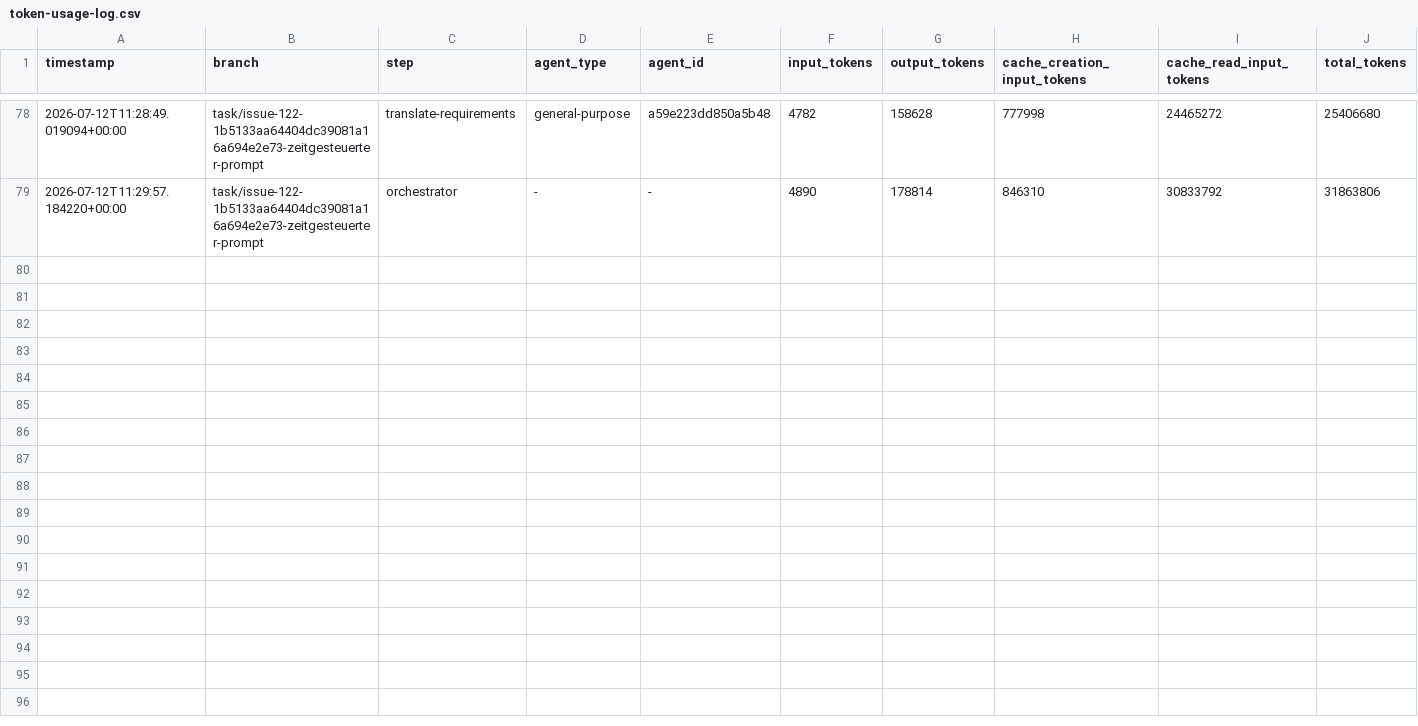
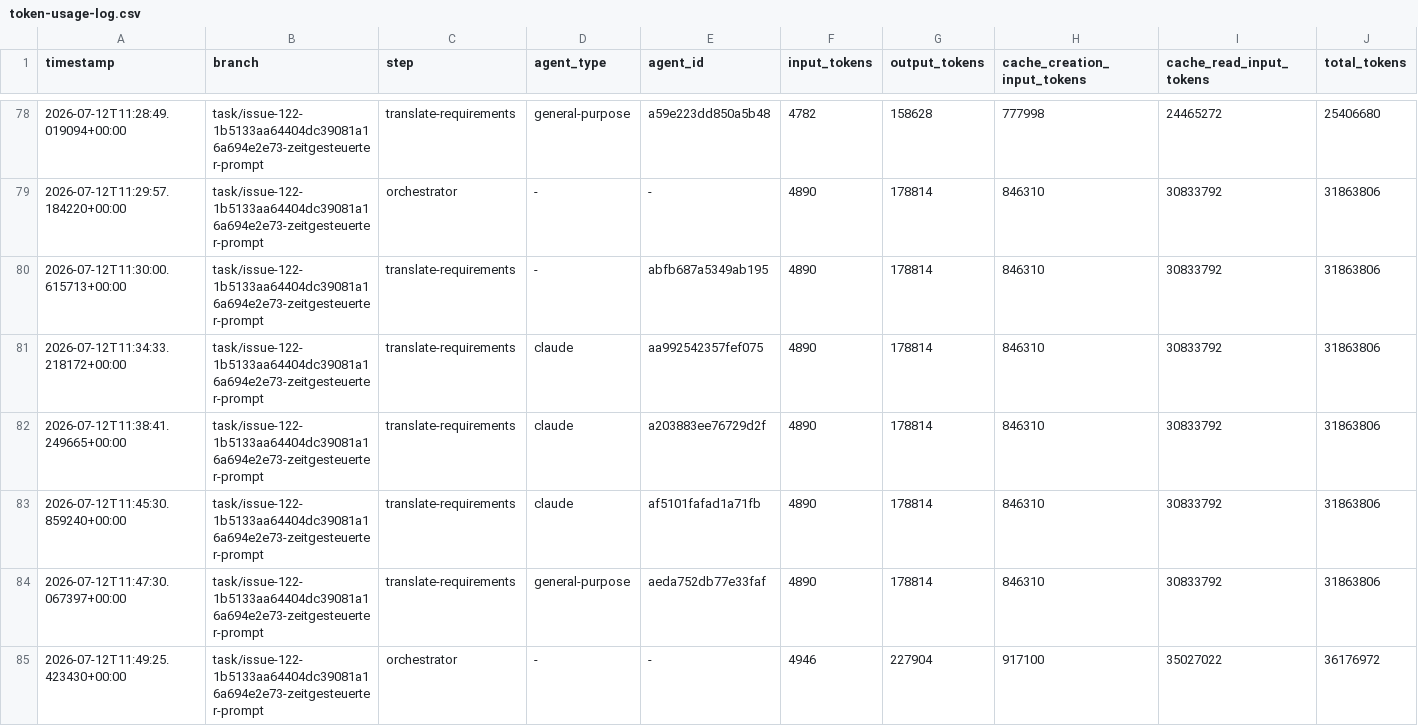
Before and after one commit to martin-stromberg/Softwareschmiede, a CSV file: docs/token-usage-log.csv, drawn as a sheet; only a part is shown, gaps mark what is left out; the diff names each change by its address in the sheet, - before the commit and + after, or states it on an @@ line.

Commit message:
chore: Token-Verbrauchsprotokoll aktualisieren

```diff
--- a/docs/token-usage-log.csv
+++ b/docs/token-usage-log.csv
+row 80: 2026-07-12T11:30:00.615713+00:00 | task/issue-122-1b5133aa64404dc39081a16a694e2e73-zeitgesteuerter-prompt | translate-requirements | - | abfb687a5349ab195 | 4890 | 178814 | 846310 | 30833792 | 31863806
+row 81: 2026-07-12T11:34:33.218172+00:00 | task/issue-122-1b5133aa64404dc39081a16a694e2e73-zeitgesteuerter-prompt | translate-requirements | claude | aa992542357fef075 | 4890 | 178814 | 846310 | 30833792 | 31863806
+row 82: 2026-07-12T11:38:41.249665+00:00 | task/issue-122-1b5133aa64404dc39081a16a694e2e73-zeitgesteuerter-prompt | translate-requirements | claude | a203883ee76729d2f | 4890 | 178814 | 846310 | 30833792 | 31863806
+row 83: 2026-07-12T11:45:30.859240+00:00 | task/issue-122-1b5133aa64404dc39081a16a694e2e73-zeitgesteuerter-prompt | translate-requirements | claude | af5101fafad1a71fb | 4890 | 178814 | 846310 | 30833792 | 31863806
+row 84: 2026-07-12T11:47:30.067397+00:00 | task/issue-122-1b5133aa64404dc39081a16a694e2e73-zeitgesteuerter-prompt | translate-requirements | general-purpose | aeda752db77e33faf | 4890 | 178814 | 846310 | 30833792 | 31863806
+row 85: 2026-07-12T11:49:25.423430+00:00 | task/issue-122-1b5133aa64404dc39081a16a694e2e73-zeitgesteuerter-prompt | orchestrator | - | - | 4946 | 227904 | 917100 | 35027022 | 36176972
```
